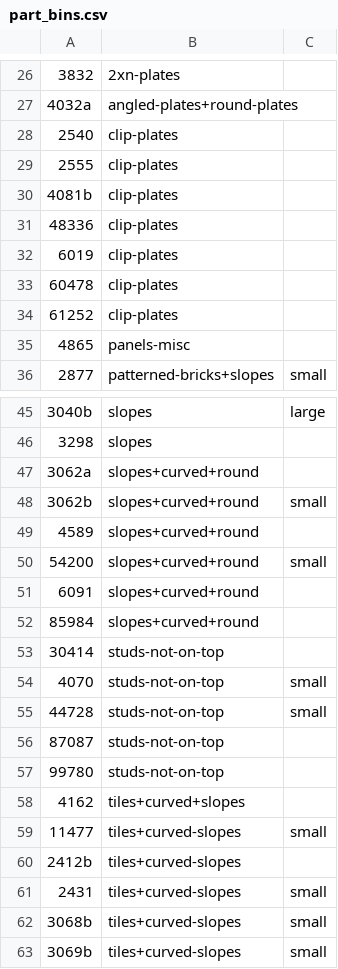
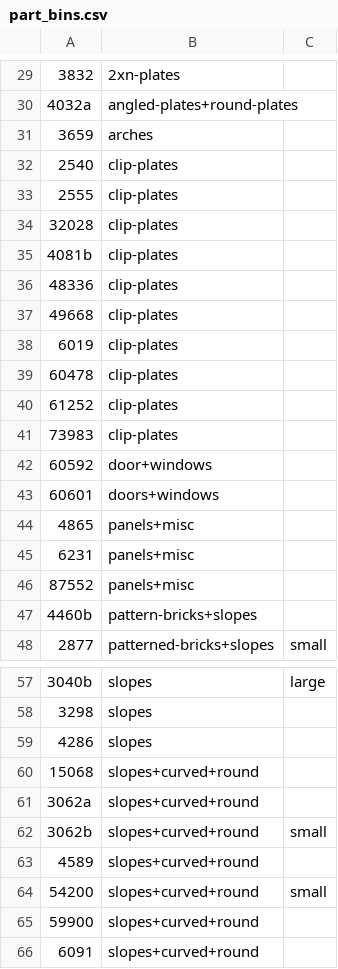
Before and after one commit to jncraton/bricki, a CSV file: data/part_bins.csv, drawn as a sheet; only a part is shown, gaps mark what is left out; the shorter side is filled out with more unchanged rows; the diff covers the shown part only.

Commit message:
Add bins

```diff
--- a/data/part_bins.csv
+++ b/data/part_bins.csv
@@ -27,6 +30,9 @@
 4032a,angled-plates+round-plates,""
+3659,arches,
 2540,clip-plates,""
 2555,clip-plates,""
+32028,clip-plates,
 4081b,clip-plates,""
 48336,clip-plates,""
+49668,clip-plates,
 6019,clip-plates,""
@@ -34,3 +40,9 @@
 61252,clip-plates,""
-4865,panels-misc,""
+73983,clip-plates,
+60592,door+windows,
+60601,doors+windows,
+4865,panels+misc,""
+6231,panels+misc,
+87552,panels+misc,
+4460b,pattern-bricks+slopes,
 2877,patterned-bricks+slopes,small
@@ -46,2 +58,4 @@
 3298,slopes,""
+4286,slopes,
+15068,slopes+curved+round,
 3062a,slopes+curved+round,""
@@ -50,2 +64,3 @@
 54200,slopes+curved+round,small
+59900,slopes+curved+round,
 6091,slopes+curved+round,""
```
Also changed, not shown: 5 added rows elsewhere in this file.
